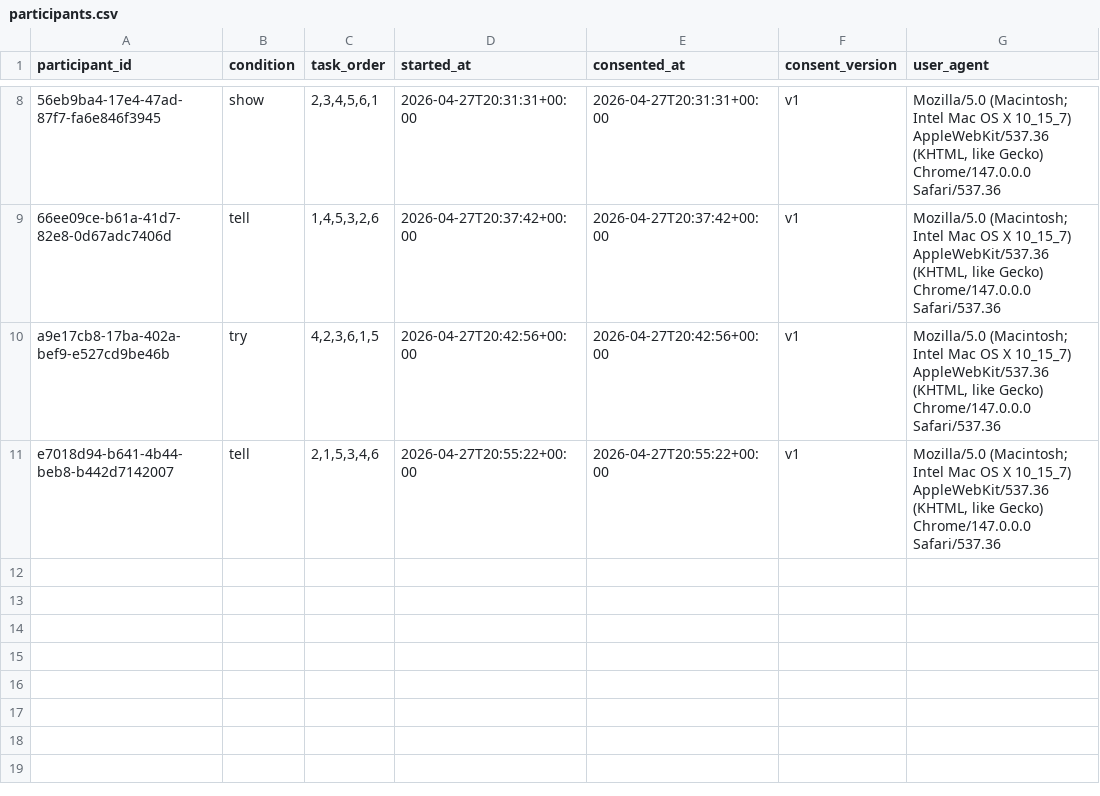
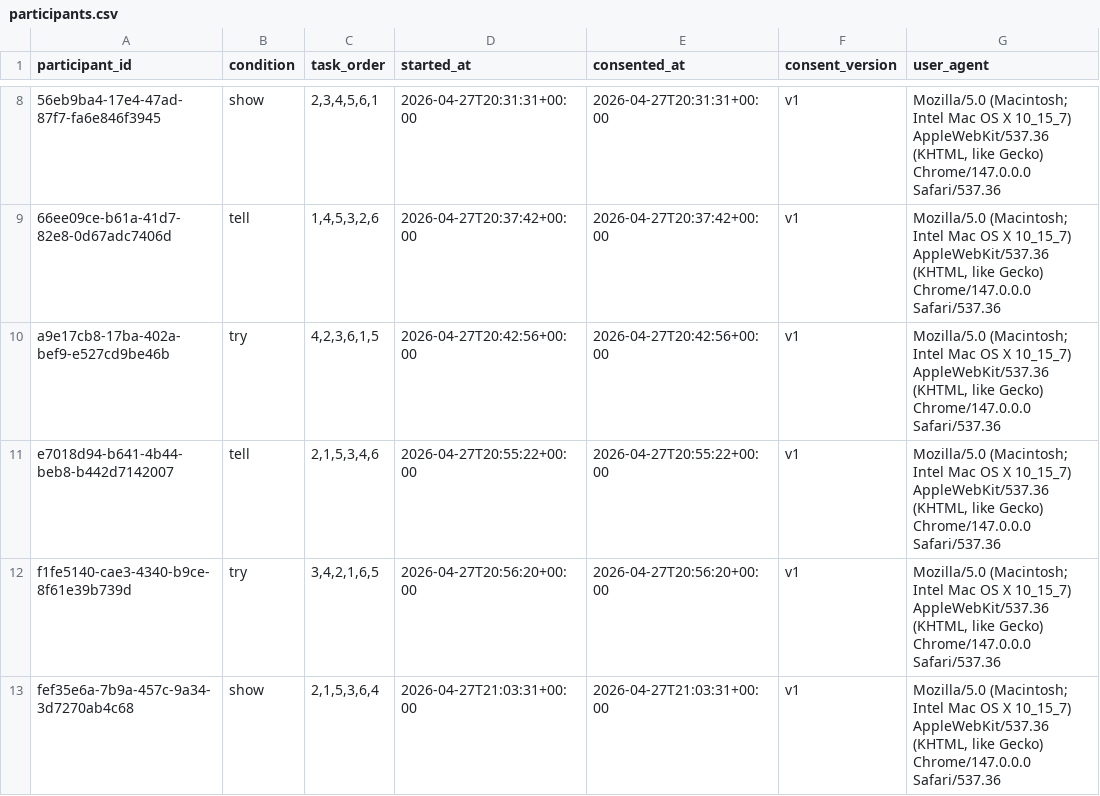
Before and after one commit to SuYirouCrystal/Show-Tell-or-Let-Me-Try-HCI-, a CSV file: data/participants.csv, drawn as a sheet; only a part is shown, gaps mark what is left out.

```diff
--- a/data/participants.csv
+++ b/data/participants.csv
@@ -11 +11,3 @@ a9e17cb8-17ba-402a-bef9-e527cd9be46b,try,"4,2,3,6,1,5",2026-04-27T20:42:56+00:00
 e7018d94-b641-4b44-beb8-b442d7142007,tell,"2,1,5,3,4,6",2026-04-27T20:55:22+00:00,2026-04-27T20:55:22+00:00,v1,"Mozilla/5.0 (Macintosh; Intel Mac OS X 10_15_7) AppleWebKit/537.36 (KHTML, like Gecko) Chrome/147.0.0.0 Safari/537.36"
+f1fe5140-cae3-4340-b9ce-8f61e39b739d,try,"3,4,2,1,6,5",2026-04-27T20:56:20+00:00,2026-04-27T20:56:20+00:00,v1,"Mozilla/5.0 (Macintosh; Intel Mac OS X 10_15_7) AppleWebKit/537.36 (KHTML, like Gecko) Chrome/147.0.0.0 Safari/537.36"
+fef35e6a-7b9a-457c-9a34-3d7270ab4c68,show,"2,1,5,3,6,4",2026-04-27T21:03:31+00:00,2026-04-27T21:03:31+00:00,v1,"Mozilla/5.0 (Macintosh; Intel Mac OS X 10_15_7) AppleWebKit/537.36 (KHTML, like Gecko) Chrome/147.0.0.0 Safari/537.36"
```
Also changed, not shown: data/responses.csv, data/surveys.csv.
